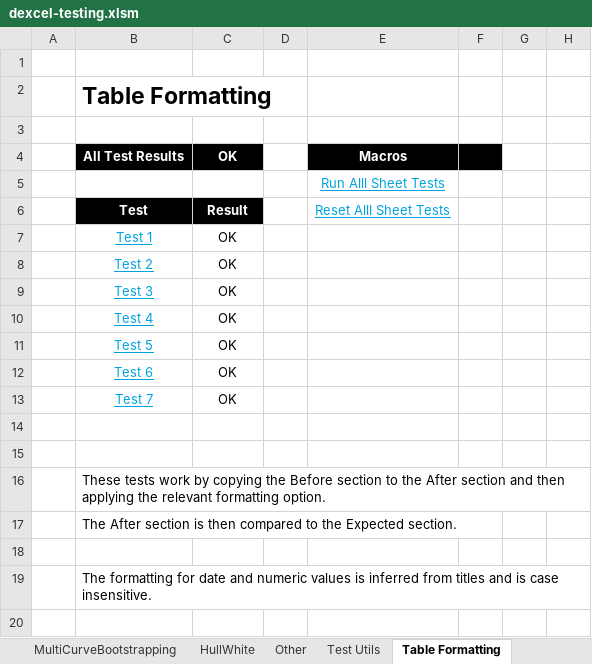
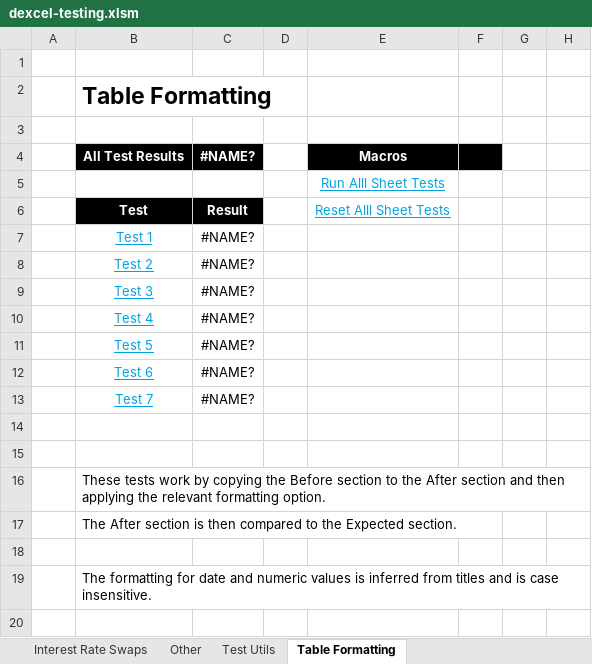
Before and after one commit to StormCollins/dExcel, an Excel workbook: dExcel/resources/workbooks/dexcel-testing.xlsm, sheet Table Formatting, drawn as a sheet; only a part is shown; values as stored, in another font and other column widths than the file's, no borders; conditional formats not drawn; the diff covers the shown part only; the diff names each change by its address in the sheet, - before the commit and + after, or states it on an @@ line.

Commit message:
Fixed failing ExcelTableUtils unit tests.

```diff
--- a/dExcel/resources/workbooks/dexcel-testing.xlsm (sheet Table Formatting)
+++ b/dExcel/resources/workbooks/dexcel-testing.xlsm (sheet Table Formatting)
+sheet tab: Interest Rate Swaps
-C4: OK
+C4: #NAME?
-C7:C13: OK
+C7:C13: #NAME?
```
Also changed, not shown: 2 added rows, 2 removed rows and 343 edited cells elsewhere in this sheet, sheet SinlgeCurveBootstrapping, sheet Curves, sheet HullWhite, sheet Summary, other sheet tabs, 9 other files.
